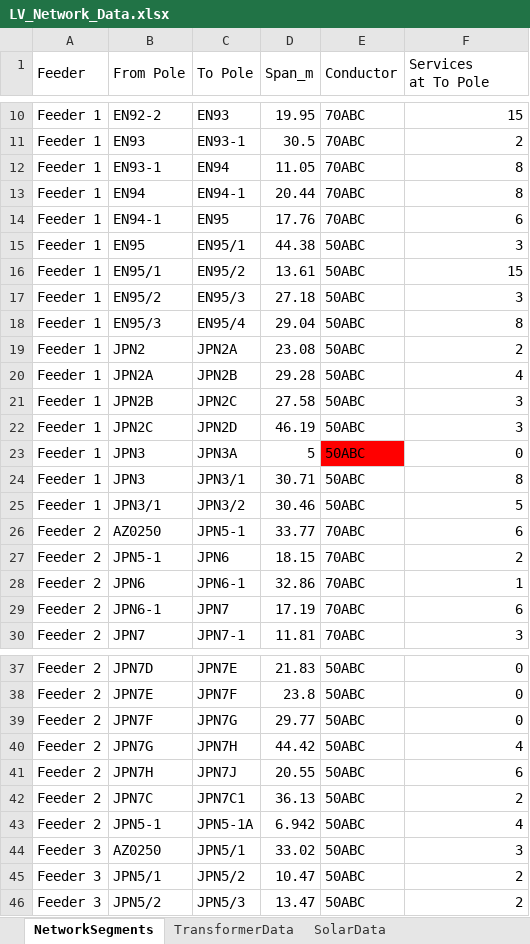
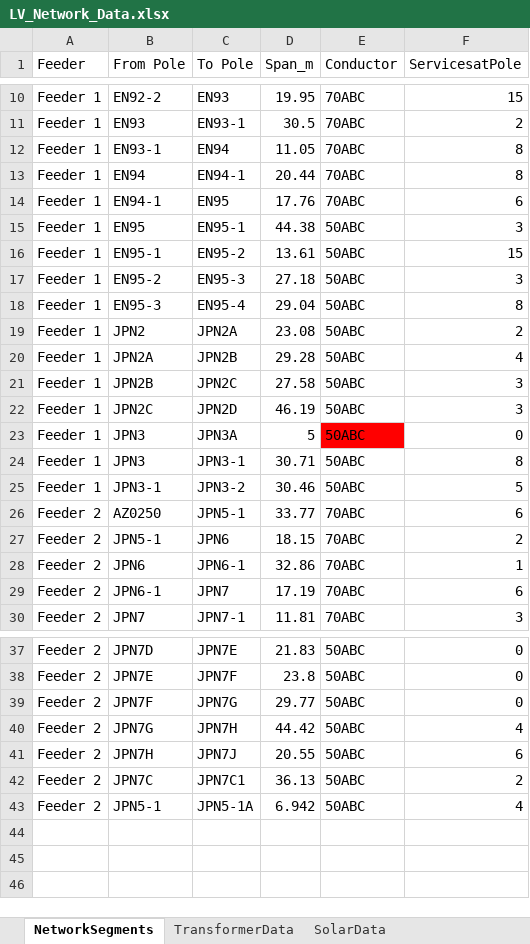
Before and after one commit to KavKlein/Solar-Voltage-Violation-Mitigation, an Excel workbook: firmware/LV_Sim/data/LV_Network_Data.xlsx, sheet NetworkSegments, drawn as a sheet; only a part is shown, gaps mark what is left out; values as stored, in another font and other column widths than the file's, no borders; ↵ is a line break in a cell; the diff names each change by its address in the sheet, - before the commit and + after, or states it on an @@ line.

Commit message:
Troubleshooting
Corrected integration errors to build the full distribution network. Working on measurements.

```diff
--- a/firmware/LV_Sim/data/LV_Network_Data.xlsx (sheet NetworkSegments)
+++ b/firmware/LV_Sim/data/LV_Network_Data.xlsx (sheet NetworkSegments)
-F1: Services ↵ at To Pole
+F1: ServicesatPole
-C15 (To Pole): EN95/1
+C15 (To Pole): EN95-1
-B16 (From Pole): EN95/1
+B16 (From Pole): EN95-1
-C16 (To Pole): EN95/2
+C16 (To Pole): EN95-2
-B17 (From Pole): EN95/2
+B17 (From Pole): EN95-2
-C17 (To Pole): EN95/3
+C17 (To Pole): EN95-3
-B18 (From Pole): EN95/3
+B18 (From Pole): EN95-3
-C18 (To Pole): EN95/4
+C18 (To Pole): EN95-4
-C24 (To Pole): JPN3/1
+C24 (To Pole): JPN3-1
-B25 (From Pole): JPN3/1
+B25 (From Pole): JPN3-1
-C25 (To Pole): JPN3/2
+C25 (To Pole): JPN3-2
-row 44: Feeder 3 | AZ0250 | JPN5/1 | 33.02 | 50ABC | 3
-row 45: Feeder 3 | JPN5/1 | JPN5/2 | 10.47 | 50ABC | 2
-row 46: Feeder 3 | JPN5/2 | JPN5/3 | 13.47 | 50ABC | 2
```
Also changed, not shown: 16 other files.
